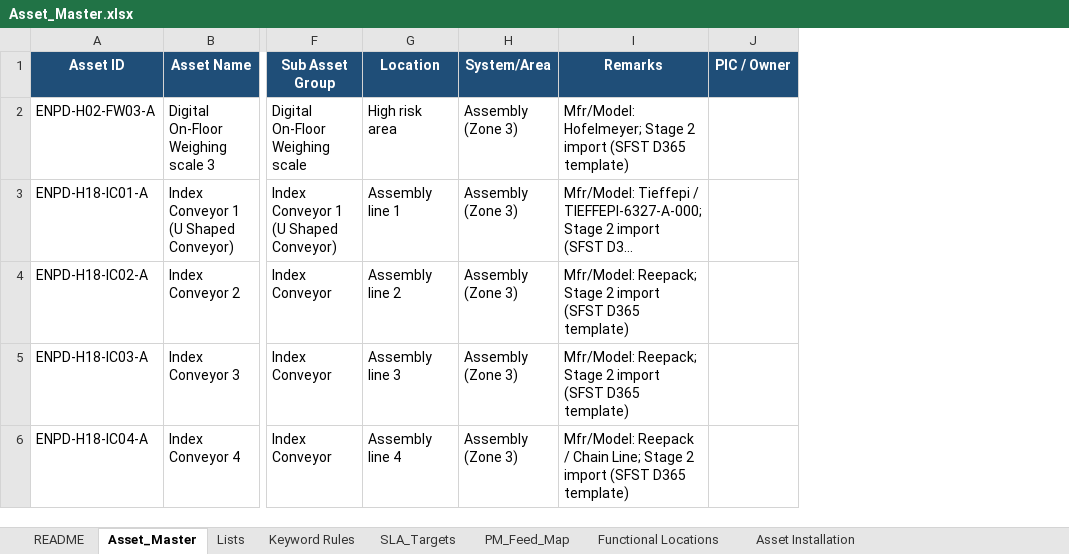
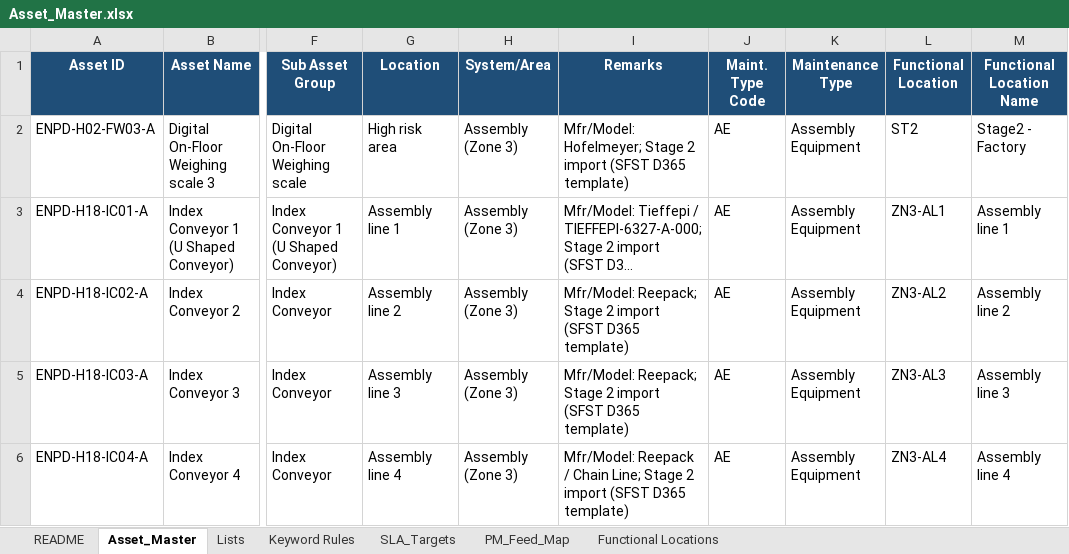
Before and after one commit to Kqetlyn/sfst-downtime, an Excel workbook: data/master/Asset_Master.xlsx, sheet Asset_Master, drawn as a sheet; only a part is shown, gaps mark what is left out; long unchanged cells end in …; values as stored, in another font and other column widths than the file's, no borders; removed rows and columns are numbered as before the commit, all else as after; the diff covers the shown part only; the diff names each change by its address in the sheet, - before the commit and + after, or states it on an @@ line.

```diff
--- a/data/master/Asset_Master.xlsx (sheet Asset_Master)
+++ b/data/master/Asset_Master.xlsx (sheet Asset_Master)
-sheet tab: Asset Installation
-column J (PIC / Owner), empty
+column J (Maint. Type Code), rows 2-6: all AE
+column K (Maintenance Type), rows 2-6: all Assembly Equipment
+column L (Functional Location), rows 2-6: ST2 | ZN3-AL1 | ZN3-AL2 | ZN3-AL3 | ZN3-AL4
+column M (Functional Location Name), rows 2-6: Stage2 - Factory | Assembly line 1 | Assembly line 2 | Assembly line 3 | Assembly line 4
```
Also changed, not shown: 7 edited cells elsewhere in this sheet, sheet Functional Locations, sheet Lists, sheet README, 12 other files.
